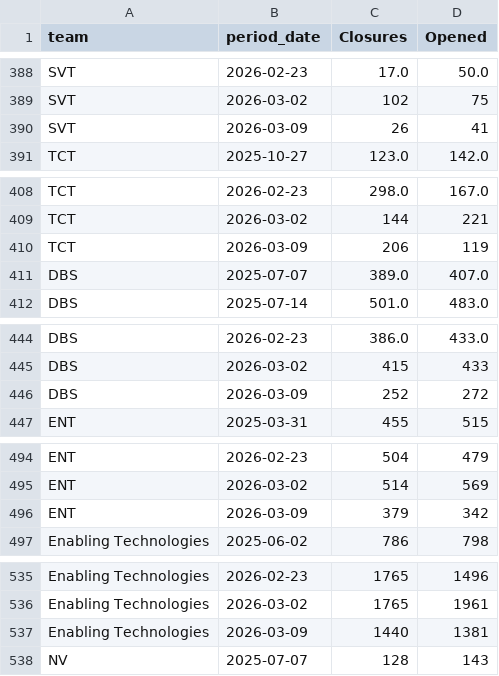
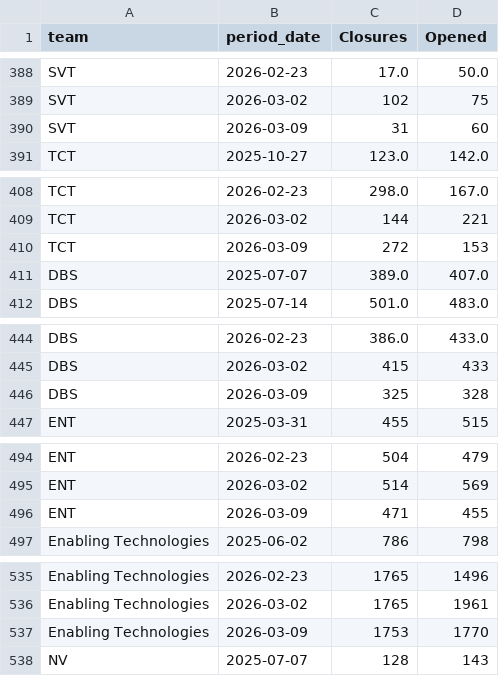
Before and after one commit to 17wadeche/heijunka-dev, a CSV file: closures.csv, drawn as a sheet; only a part is shown, gaps mark what is left out; the diff covers the shown part only.

```diff
--- a/closures.csv
+++ b/closures.csv
@@ -389,3 +389,3 @@ SVT,2026-02-23,17.0,50.0
 SVT,2026-03-02,102,75
-SVT,2026-03-09,26,41
+SVT,2026-03-09,31,60
 TCT,2025-10-27,123.0,142.0
@@ -409,3 +409,3 @@ TCT,2026-02-23,298.0,167.0
 TCT,2026-03-02,144,221
-TCT,2026-03-09,206,119
+TCT,2026-03-09,272,153
 DBS,2025-07-07,389.0,407.0
@@ -445,3 +445,3 @@ DBS,2026-02-23,386.0,433.0
 DBS,2026-03-02,415,433
-DBS,2026-03-09,252,272
+DBS,2026-03-09,325,328
 ENT,2025-03-31,455,515
@@ -495,3 +495,3 @@ ENT,2026-02-23,504,479
 ENT,2026-03-02,514,569
-ENT,2026-03-09,379,342
+ENT,2026-03-09,471,455
 Enabling Technologies,2025-06-02,786,798
@@ -536,3 +536,3 @@ Enabling Technologies,2026-02-23,1765,1496
 Enabling Technologies,2026-03-02,1765,1961
-Enabling Technologies,2026-03-09,1440,1381
+Enabling Technologies,2026-03-09,1753,1770
 NV,2025-07-07,128,143
```
Also changed, not shown: 24 edited cells elsewhere in this file, ect_heijunka_extract.csv, metrics.csv, 10 other files.
